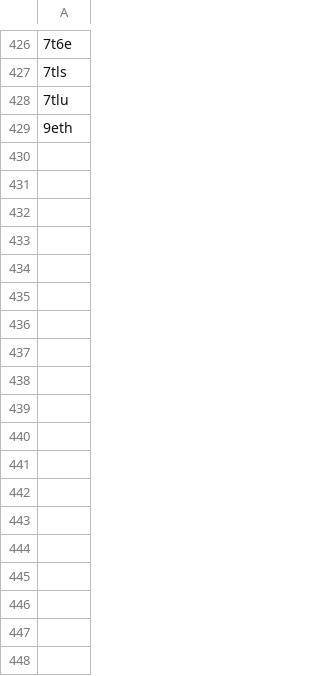
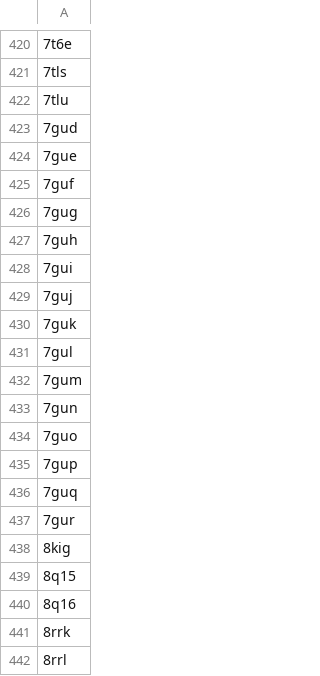
Before and after one commit to wells-wood-research/chronowska-stam-wood-2024-protein-design-archive, a CSV file: entries_to_manually_exclude.csv, drawn as a sheet; only a part is shown, gaps mark what is left out; the shorter side is filled out with more unchanged rows; the diff covers the shown part only; the diff names each change by its address in the sheet, - before the commit and + after, or states it on an @@ line.

Commit message:
Resolve merge conflict

```diff
--- a/entries_to_manually_exclude.csv
+++ b/entries_to_manually_exclude.csv
+row 423: 7gud
+row 424: 7gue
+row 425: 7guf
+row 426: 7gug
+row 427: 7guh
+row 428: 7gui
+row 429: 7guj
+row 430: 7guk
+row 431: 7gul
+row 432: 7gum
+row 433: 7gun
+row 434: 7guo
+row 435: 7gup
+row 436: 7guq
+row 437: 7gur
+row 438: 8kig
+row 439: 8q15
+row 440: 8q16
+row 441: 8rrk
+row 442: 8rrl
```
Also changed, not shown: 65 added rows and 6 removed rows elsewhere in this file.
